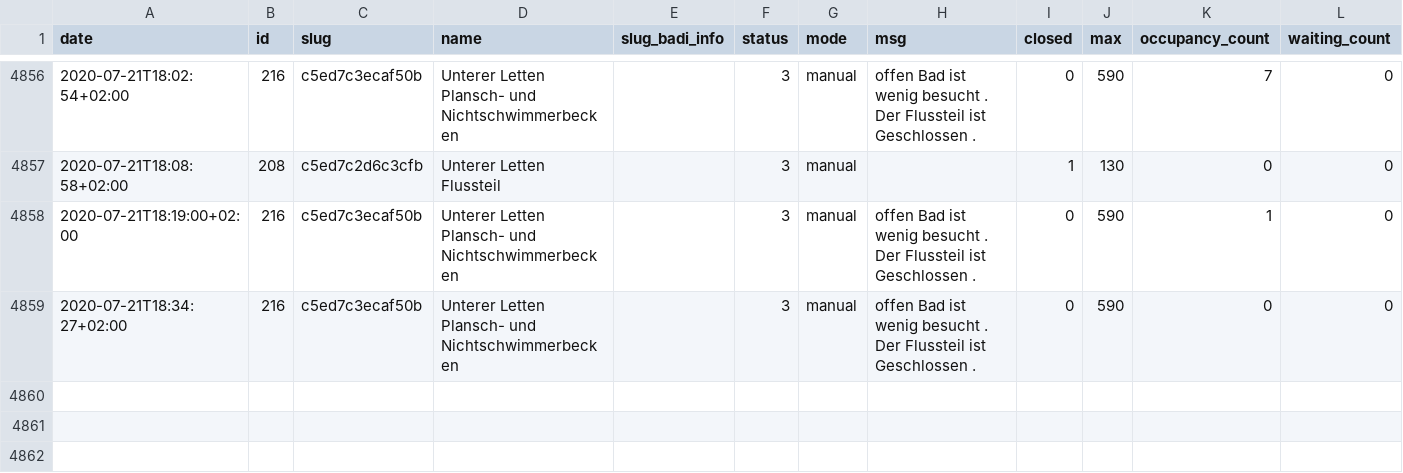
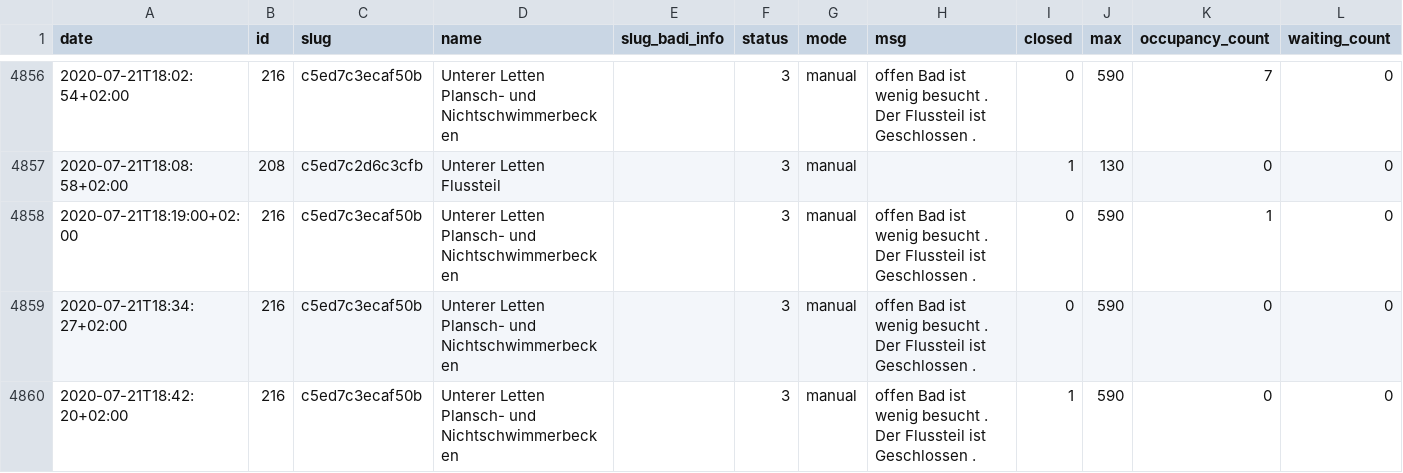
Before and after one commit to opendatazurich/opendatazurich.github.io, a CSV file: automation/badi-counter/badi_counter.csv, drawn as a sheet; only a part is shown, gaps mark what is left out.

Commit message:
Update badi_counter.csv with latest data

```diff
--- a/automation/badi-counter/badi_counter.csv
+++ b/automation/badi-counter/badi_counter.csv
@@ -4859 +4859,2 @@ date,id,slug,name,slug_badi_info,status,mode,msg,closed,max,occupancy_count,wait
 2020-07-21T18:34:27+02:00,216,c5ed7c3ecaf50b,"Unterer Letten Plansch- und Nichtschwimmerbecken","",3,manual,"offen Bad ist wenig besucht . Der Flussteil ist Geschlossen .",0,590,0,0
+2020-07-21T18:42:20+02:00,216,c5ed7c3ecaf50b,"Unterer Letten Plansch- und Nichtschwimmerbecken","",3,manual,"offen Bad ist wenig besucht . Der Flussteil ist Geschlossen .",1,590,0,0
```
